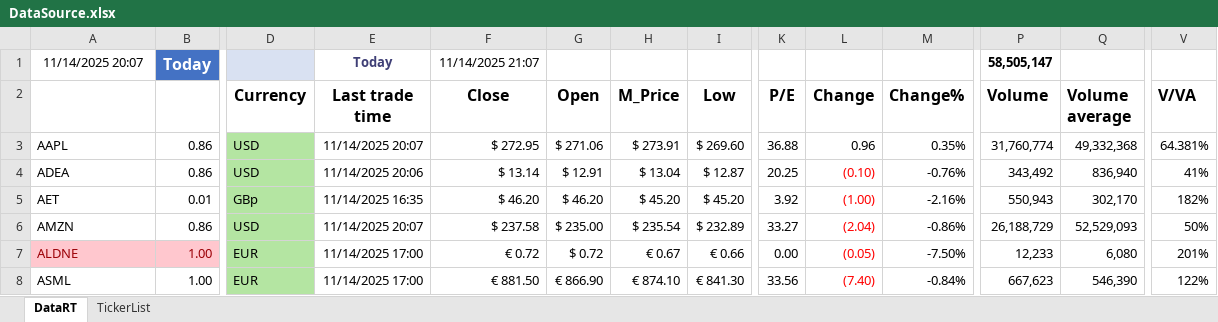
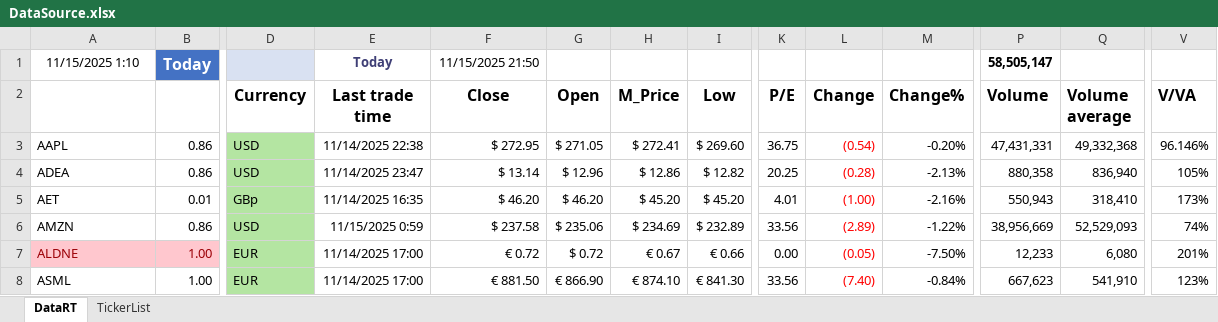
Before and after one commit to KostaDY/NikyClean, an Excel workbook: excel/DataSource.xlsx, sheet DataRT, drawn as a sheet; only a part is shown, gaps mark what is left out; values as stored, in another font and other column widths than the file's, no borders; conditional formats and table styles not drawn; the diff covers the shown part only; the diff names each change by its address in the sheet, - before the commit and + after, or states it on an @@ line.

Commit message:
Python marathon xlsx

```diff
--- a/excel/DataSource.xlsx (sheet DataRT)
+++ b/excel/DataSource.xlsx (sheet DataRT)
-A1 (Ticker_Symbol): 11/14/2025 20:07
+A1 (Ticker_Symbol): 11/15/2025 1:10
-F1 (Close): 11/14/2025 21:07
+F1 (Close): 11/15/2025 21:50
-E3 (Last trade time): 11/14/2025 20:07
+E3 (Last trade time): 11/14/2025 22:38
-G3 (Open): $ 271.06
+G3 (Open): $ 271.05
-H3 (M_Price): $ 273.91
+H3 (M_Price): $ 272.41
-K3 (P/E): 36.88
+K3 (P/E): 36.75
-L3 (Change): 0.96
+L3 (Change): (0.54)
-L3 text colour: black
+L3 text colour: #FF0000
-M3 (Change%): 0.35%
+M3 (Change%): -0.20%
-P3 (Volume): 31,760,774
+P3 (Volume): 47,431,331
-V3 (V/VA): 64.381%
+V3 (V/VA): 96.146%
-E4 (Last trade time): 11/14/2025 20:06
+E4 (Last trade time): 11/14/2025 23:47
-G4 (Open): $ 12.91
+G4 (Open): $ 12.96
-H4 (M_Price): $ 13.04
+H4 (M_Price): $ 12.86
-I4 (Low): $ 12.87
+I4 (Low): $ 12.82
-L4 (Change): (0.10)
+L4 (Change): (0.28)
-M4 (Change%): -0.76%
+M4 (Change%): -2.13%
-P4 (Volume): 343,492
+P4 (Volume): 880,358
-V4 (V/VA): 41%
+V4 (V/VA): 105%
-K5 (P/E): 3.92
+K5 (P/E): 4.01
-Q5 (Volume average): 302,170
+Q5 (Volume average): 318,410
-V5 (V/VA): 182%
+V5 (V/VA): 173%
-E6 (Last trade time): 11/14/2025 20:07
+E6 (Last trade time): 11/15/2025 0:59
-G6 (Open): $ 235.00
+G6 (Open): $ 235.06
-H6 (M_Price): $ 235.54
+H6 (M_Price): $ 234.69
-K6 (P/E): 33.27
+K6 (P/E): 33.56
-L6 (Change): (2.04)
+L6 (Change): (2.89)
-M6 (Change%): -0.86%
+M6 (Change%): -1.22%
-P6 (Volume): 26,188,729
+P6 (Volume): 38,956,669
-V6 (V/VA): 50%
+V6 (V/VA): 74%
-Q8 (Volume average): 546,390
+Q8 (Volume average): 541,910
-V8 (V/VA): 122%
+V8 (V/VA): 123%
```
Also changed, not shown: 568 edited cells and cell formats elsewhere in this sheet, sheet TickerList, formulas that keep their value, excel/DataSource_Raw.xlsx, 1 other file.
